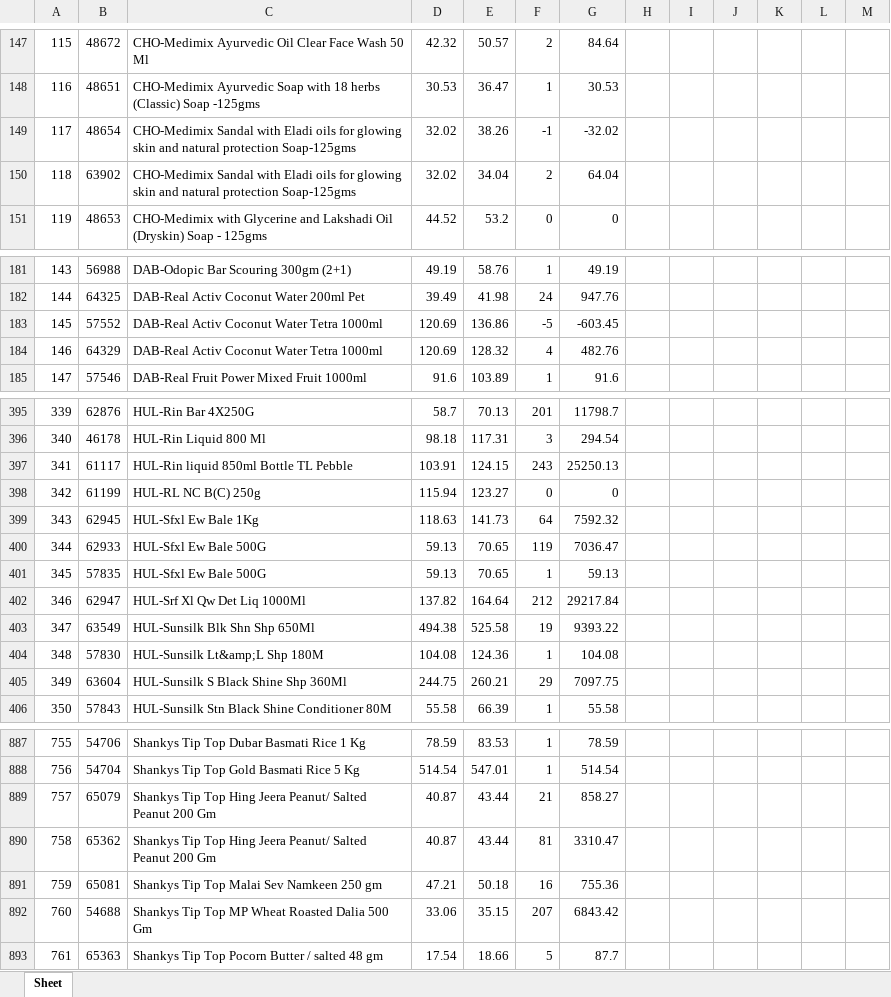
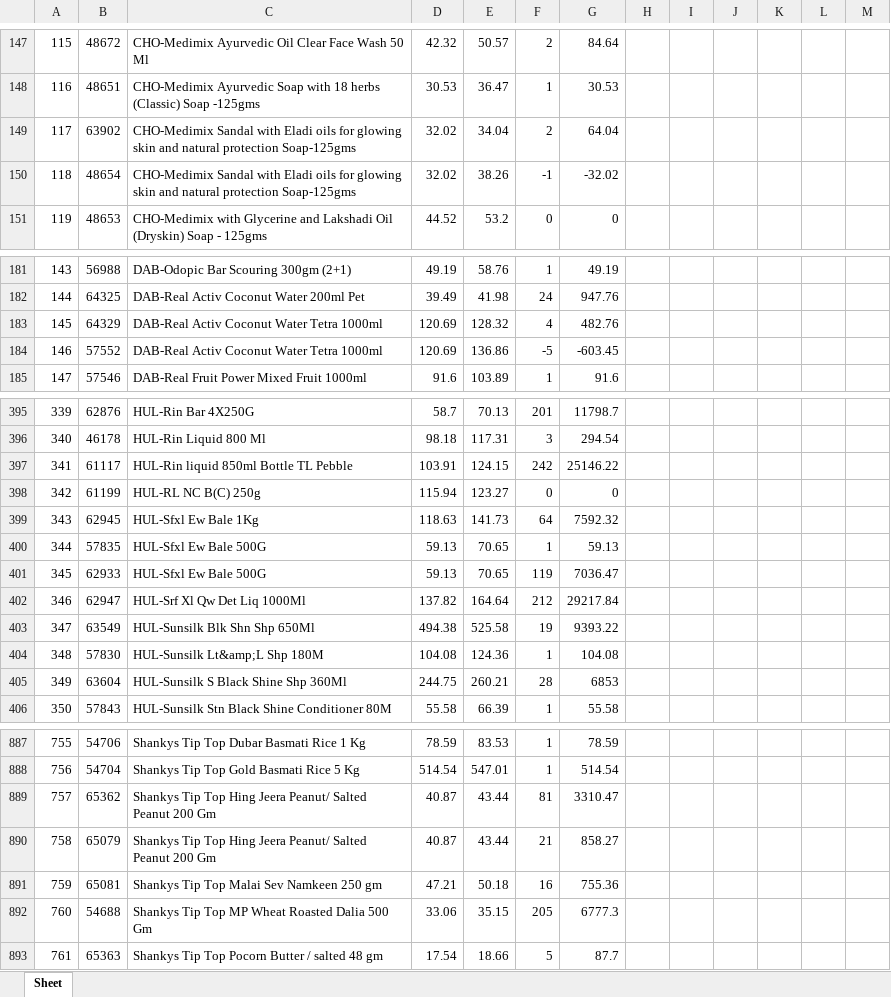
Before and after one commit to PC-Canteen/pc_canteen, an Excel workbook: CryCompanywiseStockReport_1.xlsx, sheet Sheet, drawn as a sheet; only a part is shown, gaps mark what is left out; values as stored, in another font and other column widths than the file's, no borders; removed rows and columns are numbered as before the commit, all else as after; the diff covers the shown part only; the diff names each change by its address in the sheet, - before the commit and + after, or states it on an @@ line.

```diff
--- a/CryCompanywiseStockReport_1.xlsx (sheet Sheet)
+++ b/CryCompanywiseStockReport_1.xlsx (sheet Sheet)
-row 149: 117 | 48654 | CHO-Medimix Sandal with Eladi oils for glowing skin and natural protection Soap-125gms | 32.02 | 38.26 | -1 | -32.02
-A149: 118
+A149: 117
+row 150: 118 | 48654 | CHO-Medimix Sandal with Eladi oils for glowing skin and natural protection Soap-125gms | 32.02 | 38.26 | -1 | -32.02
-row 183: 145 | 57552 | DAB-Real Activ Coconut Water Tetra 1000ml | 120.69 | 136.86 | -5 | -603.45
-A183: 146
+A183: 145
+row 184: 146 | 57552 | DAB-Real Activ Coconut Water Tetra 1000ml | 120.69 | 136.86 | -5 | -603.45
-F397: 243
+F397: 242
-G397: 25250.13
+G397: 25146.22
-row 400: 344 | 62933 | HUL-Sfxl Ew Bale 500G | 59.13 | 70.65 | 119 | 7036.47
-A400: 345
+A400: 344
+row 401: 345 | 62933 | HUL-Sfxl Ew Bale 500G | 59.13 | 70.65 | 119 | 7036.47
-F405: 29
+F405: 28
-G405: 7097.75
+G405: 6853
-row 889: 757 | 65079 | Shankys Tip Top Hing Jeera Peanut/ Salted Peanut 200 Gm | 40.87 | 43.44 | 21 | 858.27
-A889: 758
+A889: 757
+row 890: 758 | 65079 | Shankys Tip Top Hing Jeera Peanut/ Salted Peanut 200 Gm | 40.87 | 43.44 | 21 | 858.27
-F892: 207
+F892: 205
-G892: 6843.42
+G892: 6777.3
```
Also changed, not shown: 16 added rows, 16 removed rows and 111 edited cells elsewhere in this sheet.
